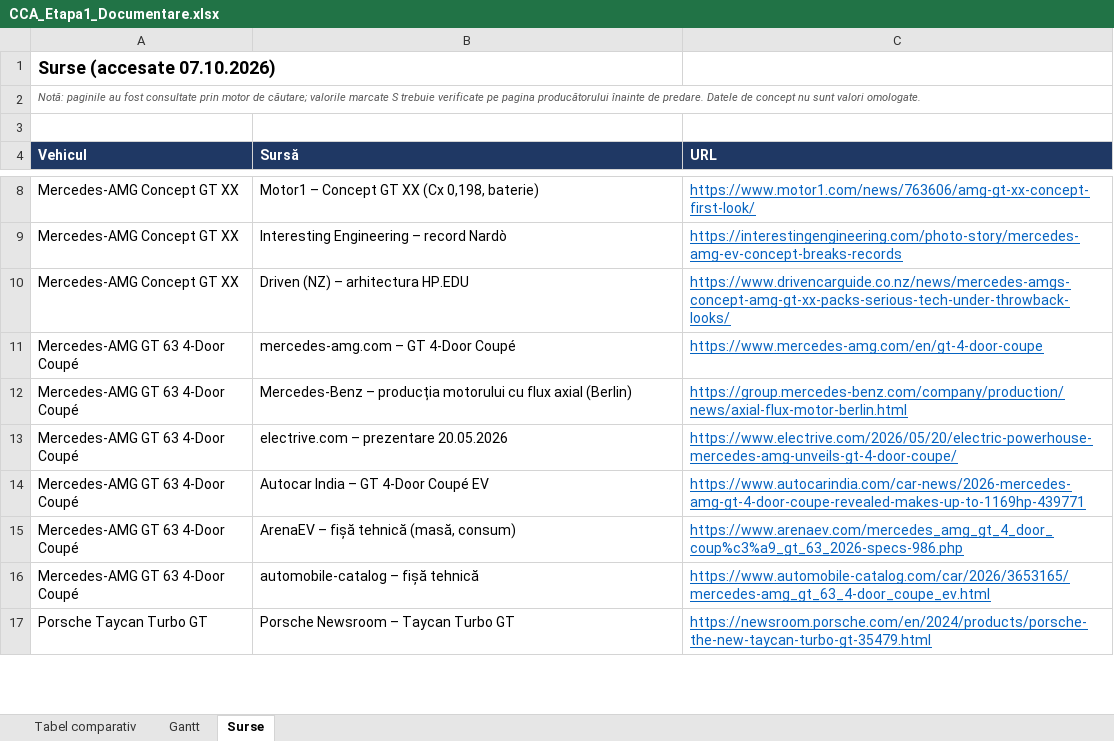
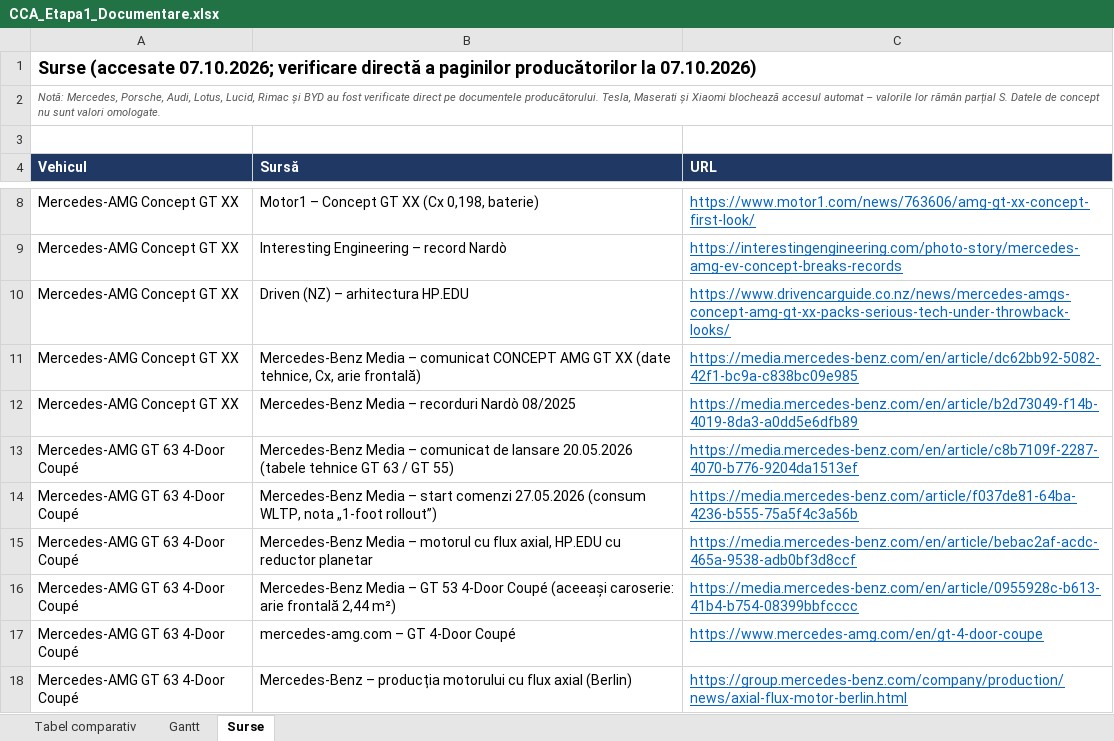
Before and after one commit to leogamerxxl/cca-motor, an Excel workbook: etapa1-documentare/CCA_Etapa1_Documentare.xlsx, sheet Surse, drawn as a sheet; only a part is shown, gaps mark what is left out; the shorter side is filled out with more unchanged rows; values as stored, in another font and other column widths than the file's, no borders; the diff covers the shown part only; the diff names each change by its address in the sheet, - before the commit and + after, or states it on an @@ line.

```diff
--- a/etapa1-documentare/CCA_Etapa1_Documentare.xlsx (sheet Surse)
+++ b/etapa1-documentare/CCA_Etapa1_Documentare.xlsx (sheet Surse)
-A1 (Vehicul): Surse (accesate 07.10.2026)
+A1 (Vehicul): Surse (accesate 07.10.2026; verificare directă a paginilor producătorilor la 07.10.2026)
-A2 (Vehicul): Notă: paginile au fost consultate prin motor de căutare; valorile marcate S trebuie verificate pe pagina producătorului înainte de predare. Datele de…
+A2 (Vehicul): Notă: Mercedes, Porsche, Audi, Lotus, Lucid, Rimac și BYD au fost verificate direct pe documentele producătorului. Tesla, Maserati și Xiaomi blochează accesul automat – valorile lor rămân parțial S. Datele de…
+row 11: Mercedes-AMG Concept GT XX | Mercedes-Benz Media – comunicat CONCEPT AMG GT XX (date tehnice, Cx, arie frontală) | https://media.mercedes-benz.com/en/article/dc62bb92-5082-42f1-bc9a-c838bc09e985
+row 12: Mercedes-AMG Concept GT XX | Mercedes-Benz Media – recorduri Nardò 08/2025 | https://media.mercedes-benz.com/en/article/b2d73049-f14b-4019-8da3-a0dd5e6dfb89
+row 13: Mercedes-AMG GT 63 4-Door Coupé | Mercedes-Benz Media – comunicat de lansare 20.05.2026 (tabele tehnice GT 63 / GT 55) | https://media.mercedes-benz.com/en/article/c8b7109f-2287-4070-b776-9204da1513ef
+row 14: Mercedes-AMG GT 63 4-Door Coupé | Mercedes-Benz Media – start comenzi 27.05.2026 (consum WLTP, nota „1-foot rollout”) | https://media.mercedes-benz.com/article/f037de81-64ba-4236-b555-75a5f4c3a56b
+row 15: Mercedes-AMG GT 63 4-Door Coupé | Mercedes-Benz Media – motorul cu flux axial, HP.EDU cu reductor planetar | https://media.mercedes-benz.com/en/article/bebac2af-acdc-465a-9538-adb0bf3d8ccf
+row 16: Mercedes-AMG GT 63 4-Door Coupé | Mercedes-Benz Media – GT 53 4-Door Coupé (aceeași caroserie: arie frontală 2,44 m²) | https://media.mercedes-benz.com/en/article/0955928c-b613-41b4-b754-08399bbfcccc
```
Also changed, not shown: 5 added rows and 4 edited cells elsewhere in this sheet, sheet Tabel comparativ, 2 other files.
